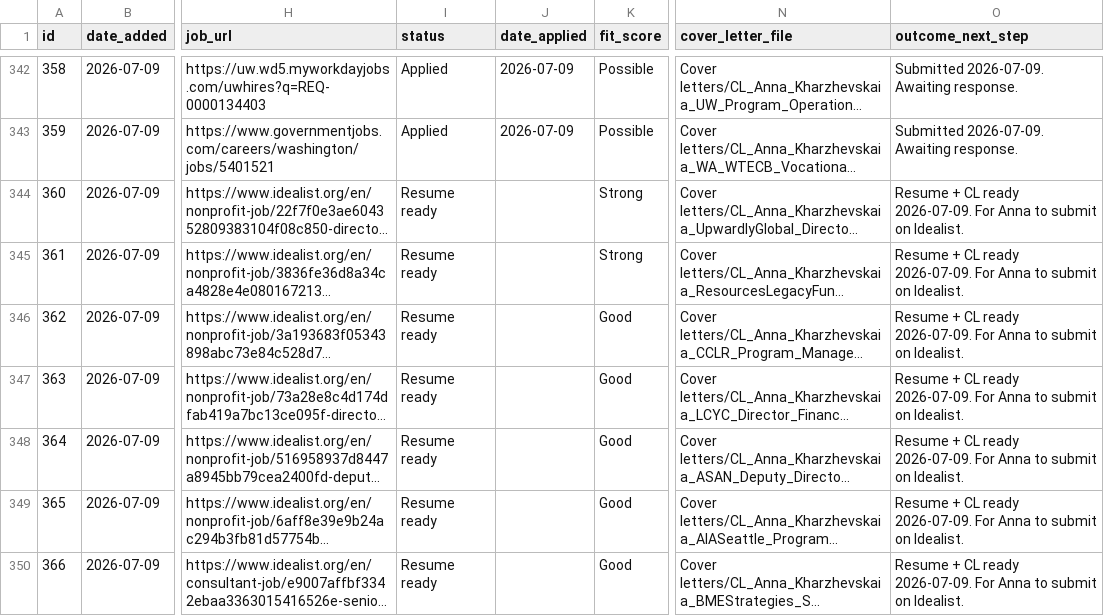
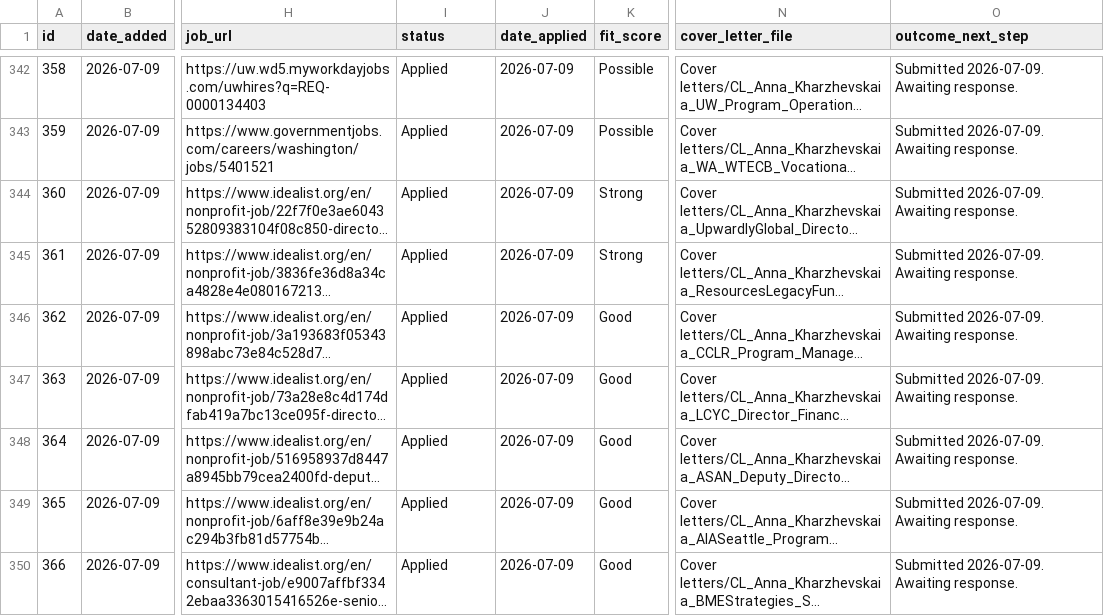
Before and after one commit to undrsky/t32tfoes3m, a CSV file: applications_tracker.csv, drawn as a sheet; only a part is shown, gaps mark what is left out; long unchanged cells end in …; the diff covers the shown part only; the diff names each change by its address in the sheet, - before the commit and + after, or states it on an @@ line.

```diff
--- a/applications_tracker.csv
+++ b/applications_tracker.csv
-I344:I350 (status): Resume ready
+I344:I350 (status): Applied
-J344:J350 (date_applied): (empty)
+J344:J350 (date_applied): 2026-07-09
-O344:O350 (outcome_next_step): Resume + CL ready 2026-07-09. For Anna to submit on Idealist.
+O344:O350 (outcome_next_step): Submitted 2026-07-09. Awaiting response.
```
Also changed, not shown: 19 edited cells elsewhere in this file.
